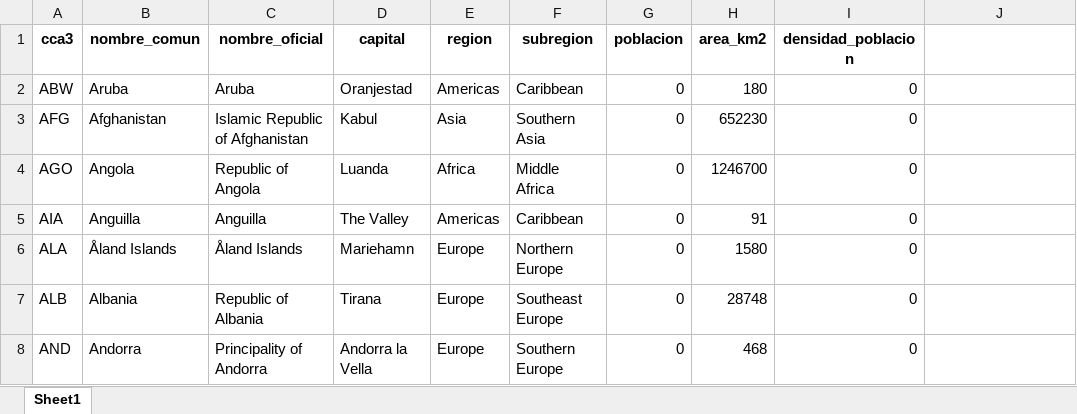
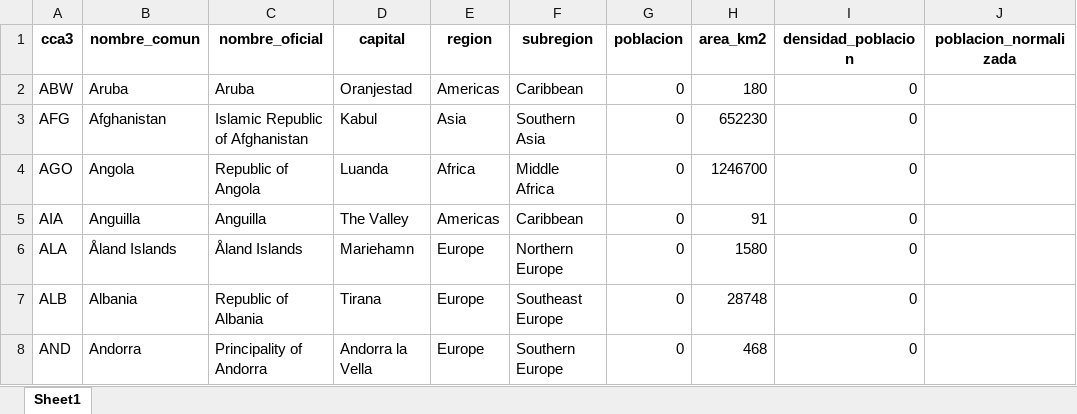
Before and after one commit to justinbeckham1204/justin_cardona, an Excel workbook: src/xlsx/cleaned_data.xlsx, sheet Sheet1, drawn as a sheet; only a part is shown; values as stored, in another font and other column widths than the file's, no borders; the diff names each change by its address in the sheet, - before the commit and + after, or states it on an @@ line.

```diff
--- a/src/xlsx/cleaned_data.xlsx (sheet Sheet1)
+++ b/src/xlsx/cleaned_data.xlsx (sheet Sheet1)
-J1: (empty)
+J1: poblacion_normalizada
```
Also changed, not shown: 2 other files.
